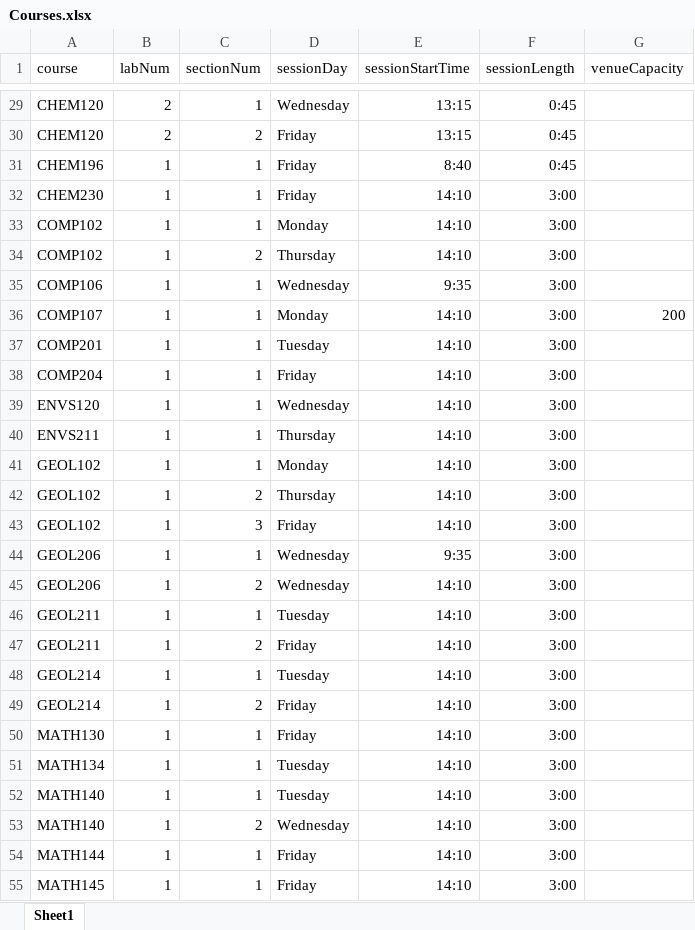
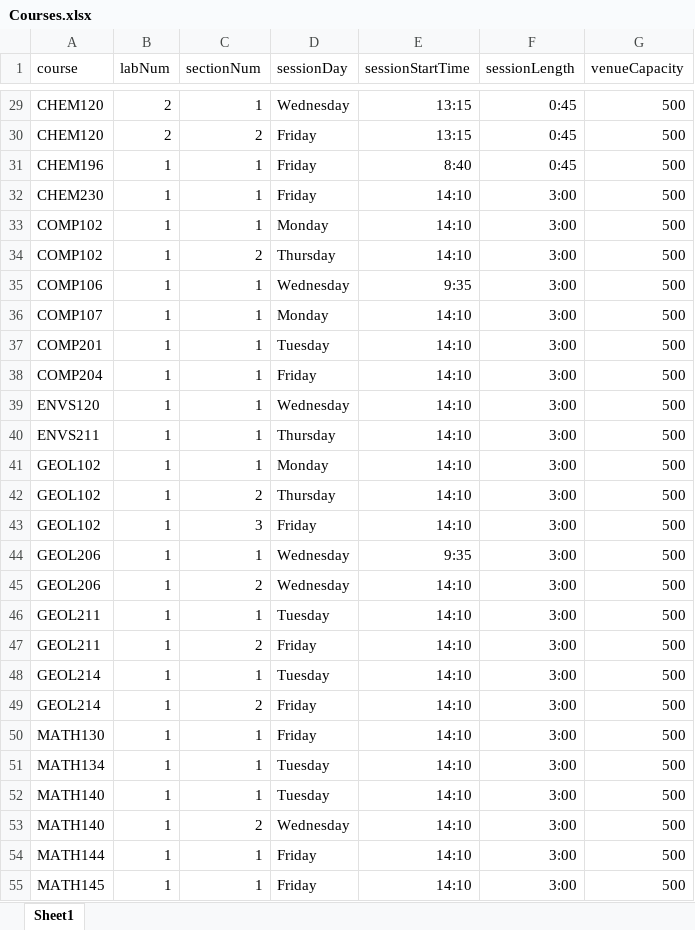
Before and after one commit to talhavawda/student-lab-sectioning, an Excel workbook: ifs-solver/src/main/resources/input/2021-Sem2-CAES-Wvl/Courses.xlsx, sheet Sheet1, drawn as a sheet; only a part is shown, gaps mark what is left out; values as stored, in another font and other column widths than the file's, no borders; the diff covers the shown part only; the diff names each change by its address in the sheet, - before the commit and + after, or states it on an @@ line.

```diff
--- a/ifs-solver/src/main/resources/input/2021-Sem2-CAES-Wvl/Courses.xlsx (sheet Sheet1)
+++ b/ifs-solver/src/main/resources/input/2021-Sem2-CAES-Wvl/Courses.xlsx (sheet Sheet1)
-G29:G35 (venueCapacity): (empty)
+G29:G35 (venueCapacity): 500
-G36 (venueCapacity): 200
+G36 (venueCapacity): 500
-G37:G55 (venueCapacity): (empty)
+G37:G55 (venueCapacity): 500
```
Also changed, not shown: 57 edited cells elsewhere in this sheet, ifs-solver/src/main/resources/input/2021-Sem2-CAES-Wvl/Students.xlsx, 32 other files.
